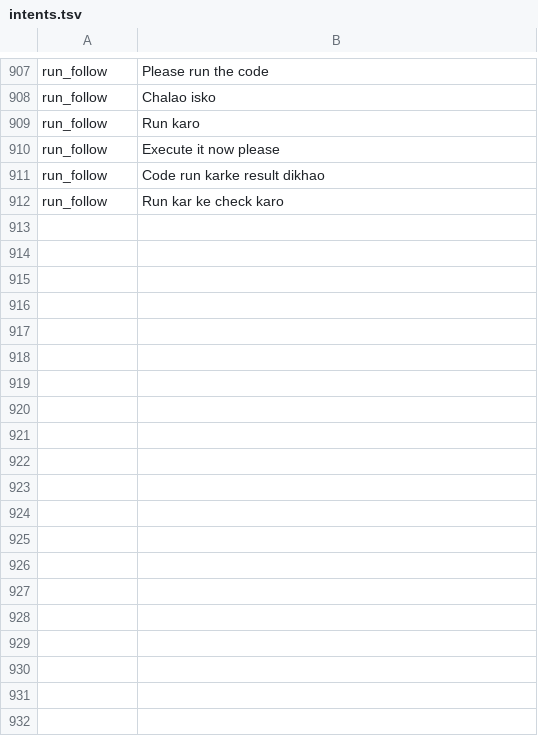
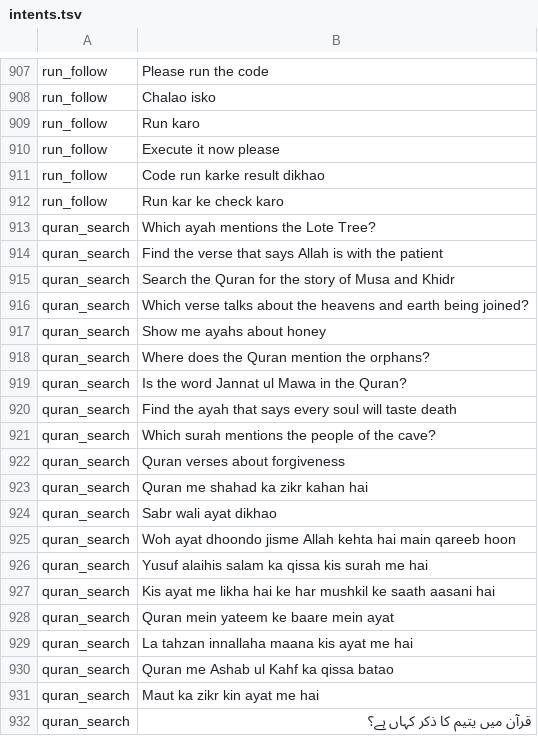
Before and after one commit to CodeWithJuber/mizan, a TSV file: backend/tadbir/data/qasd/intents.tsv, drawn as a sheet; only a part is shown, gaps mark what is left out; the diff covers the shown part only.

```diff
--- a/backend/tadbir/data/qasd/intents.tsv
+++ b/backend/tadbir/data/qasd/intents.tsv
@@ -912 +912,21 @@ run_follow	Code run karke result dikhao
 run_follow	Run kar ke check karo
+quran_search	Which ayah mentions the Lote Tree?
+quran_search	Find the verse that says Allah is with the patient
+quran_search	Search the Quran for the story of Musa and Khidr
+quran_search	Which verse talks about the heavens and earth being joined?
+quran_search	Show me ayahs about honey
+quran_search	Where does the Quran mention the orphans?
+quran_search	Is the word Jannat ul Mawa in the Quran?
+quran_search	Find the ayah that says every soul will taste death
+quran_search	Which surah mentions the people of the cave?
+quran_search	Quran verses about forgiveness
+quran_search	Quran me shahad ka zikr kahan hai
+quran_search	Sabr wali ayat dikhao
+quran_search	Woh ayat dhoondo jisme Allah kehta hai main qareeb hoon
+quran_search	Yusuf alaihis salam ka qissa kis surah me hai
+quran_search	Kis ayat me likha hai ke har mushkil ke saath aasani hai
+quran_search	Quran mein yateem ke baare mein ayat
+quran_search	La tahzan innallaha maana kis ayat me hai
+quran_search	Quran me Ashab ul Kahf ka qissa batao
+quran_search	Maut ka zikr kin ayat me hai
+quran_search	قرآن میں یتیم کا ذکر کہاں ہے؟
```
Also changed, not shown: 22 added rows elsewhere in this file, 12 other files.
